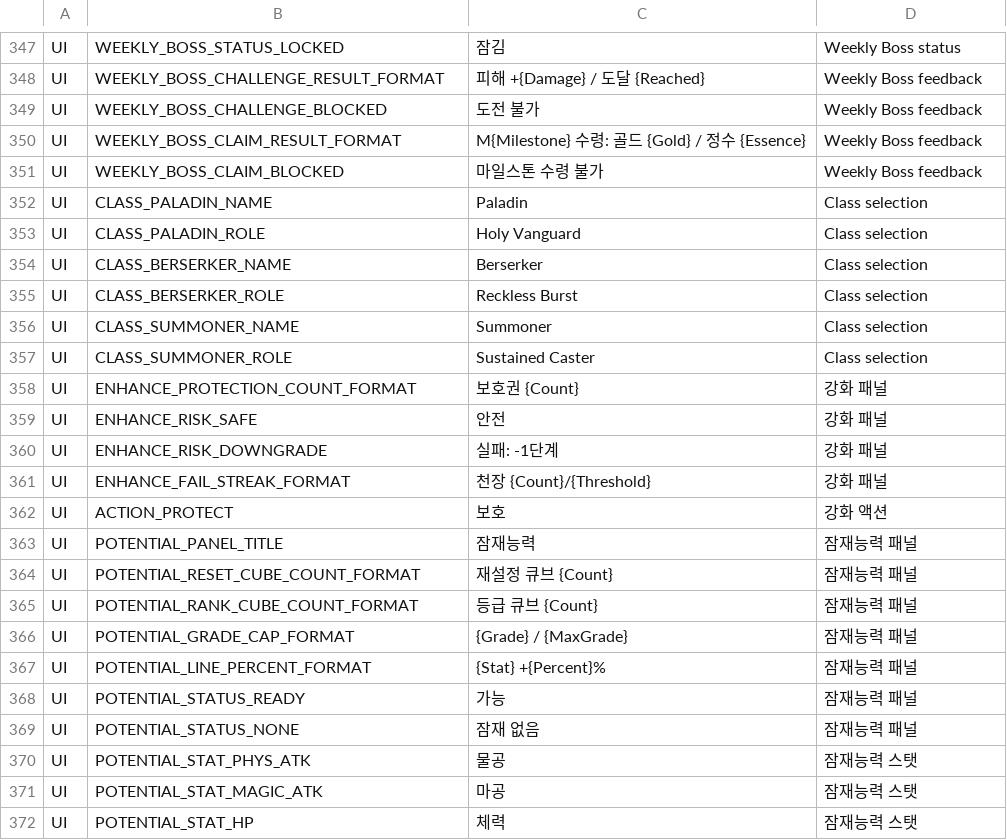
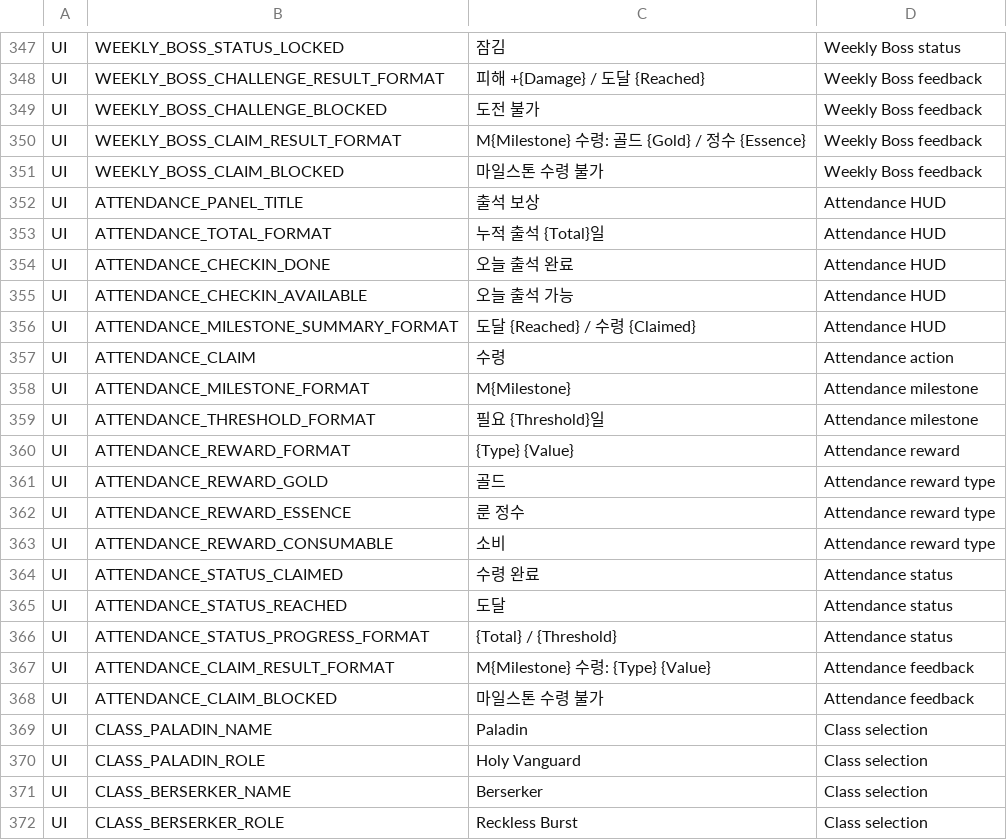
Before and after one commit to ewoo14/idle-project, a CSV file: client/Content/Localization/Game/ko/UI.csv, drawn as a sheet; only a part is shown, gaps mark what is left out; the shorter side is filled out with more unchanged rows; the diff names each change by its address in the sheet, - before the commit and + after, or states it on an @@ line.

```diff
--- a/client/Content/Localization/Game/ko/UI.csv
+++ b/client/Content/Localization/Game/ko/UI.csv
+row 352: UI | ATTENDANCE_PANEL_TITLE | 출석 보상 | Attendance HUD
+row 353: UI | ATTENDANCE_TOTAL_FORMAT | 누적 출석 {Total}일 | Attendance HUD
+row 354: UI | ATTENDANCE_CHECKIN_DONE | 오늘 출석 완료 | Attendance HUD
+row 355: UI | ATTENDANCE_CHECKIN_AVAILABLE | 오늘 출석 가능 | Attendance HUD
+row 356: UI | ATTENDANCE_MILESTONE_SUMMARY_FORMAT | 도달 {Reached} / 수령 {Claimed} | Attendance HUD
+row 357: UI | ATTENDANCE_CLAIM | 수령 | Attendance action
+row 358: UI | ATTENDANCE_MILESTONE_FORMAT | M{Milestone} | Attendance milestone
+row 359: UI | ATTENDANCE_THRESHOLD_FORMAT | 필요 {Threshold}일 | Attendance milestone
+row 360: UI | ATTENDANCE_REWARD_FORMAT | {Type} {Value} | Attendance reward
+row 361: UI | ATTENDANCE_REWARD_GOLD | 골드 | Attendance reward type
+row 362: UI | ATTENDANCE_REWARD_ESSENCE | 룬 정수 | Attendance reward type
+row 363: UI | ATTENDANCE_REWARD_CONSUMABLE | 소비 | Attendance reward type
+row 364: UI | ATTENDANCE_STATUS_CLAIMED | 수령 완료 | Attendance status
+row 365: UI | ATTENDANCE_STATUS_REACHED | 도달 | Attendance status
+row 366: UI | ATTENDANCE_STATUS_PROGRESS_FORMAT | {Total} / {Threshold} | Attendance status
+row 367: UI | ATTENDANCE_CLAIM_RESULT_FORMAT | M{Milestone} 수령: {Type} {Value} | Attendance feedback
+row 368: UI | ATTENDANCE_CLAIM_BLOCKED | 마일스톤 수령 불가 | Attendance feedback
```
Also changed, not shown: client/Content/Localization/Game/en/UI.csv, 27 other files.
